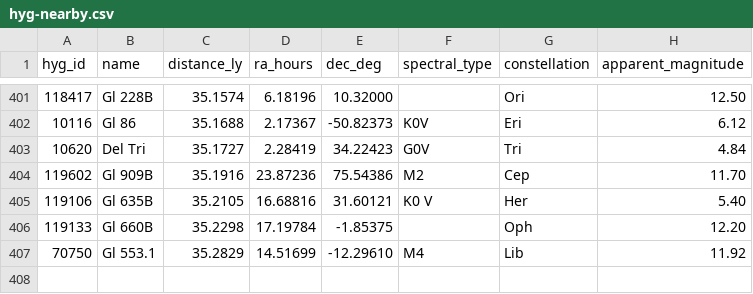
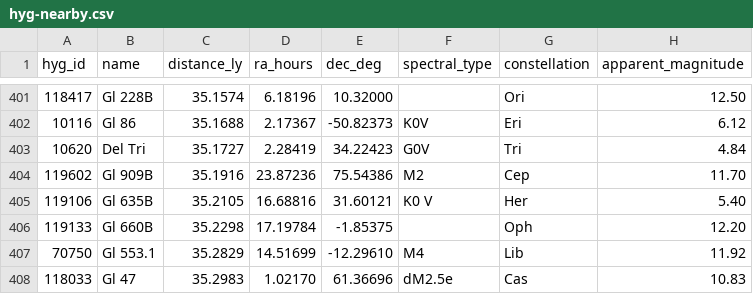
Before and after one commit to NadavShanun-design/hyperspace-sim, a CSV file: data/hyg-nearby.csv, drawn as a sheet; only a part is shown, gaps mark what is left out; the diff names each change by its address in the sheet, - before the commit and + after, or states it on an @@ line.

```diff
--- a/data/hyg-nearby.csv
+++ b/data/hyg-nearby.csv
+row 408: 118033 | Gl 47 | 35.2983 | 1.02170 | 61.36696 | dM2.5e | Cas | 10.83
```
